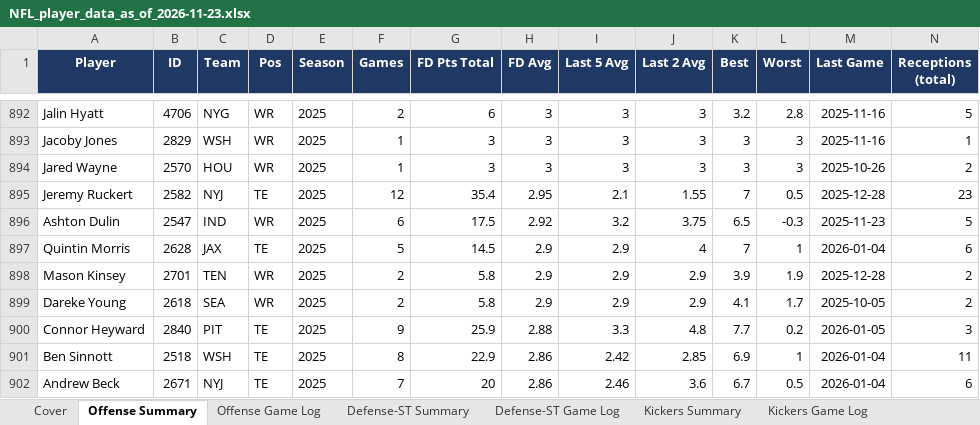
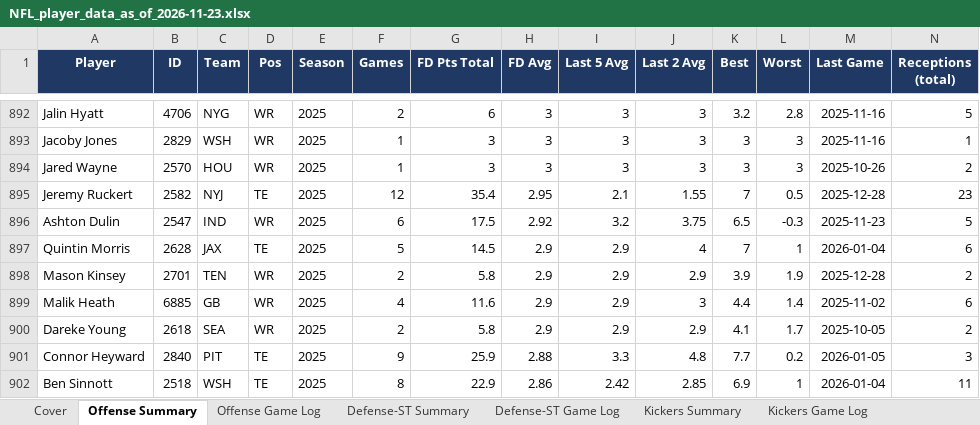
Before and after one commit to xtheredshirtx/fanduel-player-data, an Excel workbook: NFL/NFL_player_data_as_of_2026-11-23.xlsx, sheet Offense Summary, drawn as a sheet; only a part is shown, gaps mark what is left out; the shorter side is filled out with more unchanged rows; values as stored, in another font and other column widths than the file's, no borders; rows hold the shown columns only; the diff names each change by its address in the sheet, - before the commit and + after, or states it on an @@ line.

```diff
--- a/NFL/NFL_player_data_as_of_2026-11-23.xlsx (sheet Offense Summary)
+++ b/NFL/NFL_player_data_as_of_2026-11-23.xlsx (sheet Offense Summary)
+row 899: Malik Heath | 6885 | GB | WR | 2025 | 4 | 11.6 | 2.9 | 2.9 | 3 | 4.4 | 1.4 | 2025-11-02 | 6
```
Also changed, not shown: sheet Kickers Game Log, sheet Offense Game Log, sheet Kickers Summary, sheet Cover, NASCAR/NASCAR_player_data_as_of_2026-11-23.xlsx, PGA/PGA_player_data_as_of_2026-11-23.xlsx, 19 other files.
